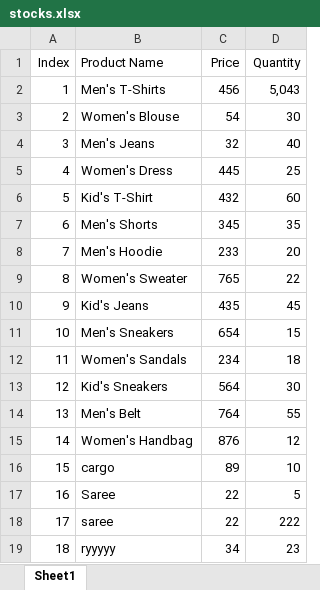
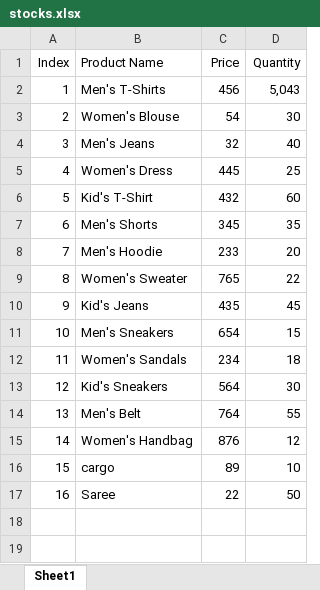
Before and after one commit to yutham/JS-Python-Bill-App, an Excel workbook: stocks.xlsx, sheet Sheet1, drawn as a sheet; values as stored, in another font and other column widths than the file's, no borders; the diff names each change by its address in the sheet, - before the commit and + after, or states it on an @@ line.

```diff
--- a/stocks.xlsx (sheet Sheet1)
+++ b/stocks.xlsx (sheet Sheet1)
-D17 (Quantity): 5
+D17 (Quantity): 50
-row 18: 17 | saree | 22 | 222
-row 19: 18 | ryyyyy | 34 | 23
```
Also changed, not shown: 2 other files.
